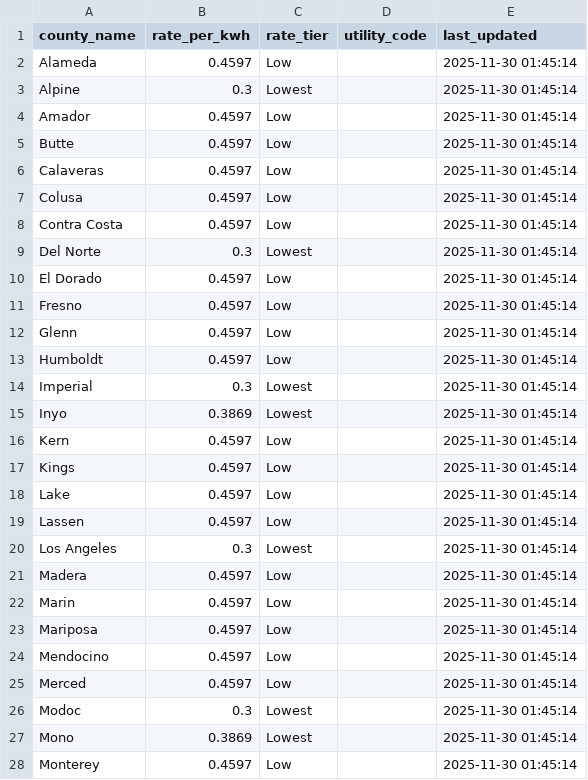
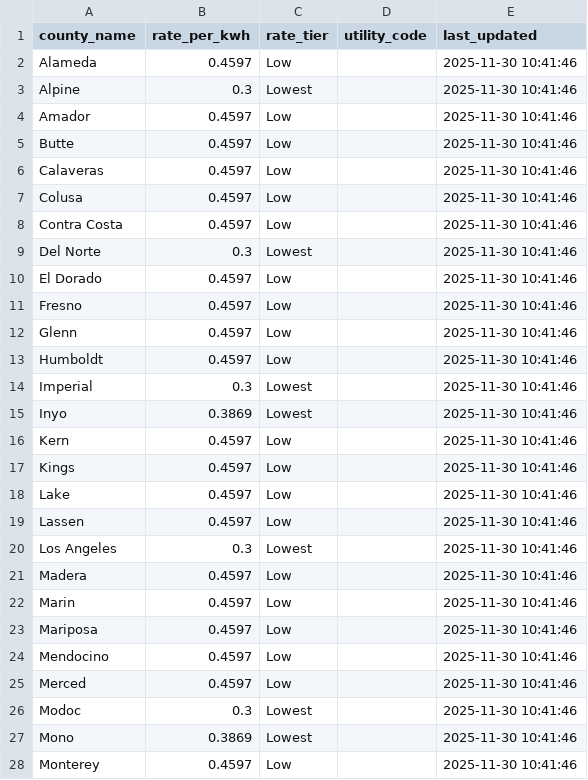
Before and after one commit to anirudh9280/EvoCharge, a CSV file: data/ca_county_prices/ca_county_rates.csv, drawn as a sheet; only a part is shown; the diff covers the shown part only.

Commit message:
Update data files and add random forest regression notebook

```diff
--- a/data/ca_county_prices/ca_county_rates.csv
+++ b/data/ca_county_prices/ca_county_rates.csv
@@ -1,28 +1,28 @@
 county_name,rate_per_kwh,rate_tier,utility_code,last_updated
-Alameda,0.4597,Low,,2025-11-30 01:45:14
-Alpine,0.3,Lowest,,2025-11-30 01:45:14
-Amador,0.4597,Low,,2025-11-30 01:45:14
-Butte,0.4597,Low,,2025-11-30 01:45:14
-Calaveras,0.4597,Low,,2025-11-30 01:45:14
-Colusa,0.4597,Low,,2025-11-30 01:45:14
-Contra Costa,0.4597,Low,,2025-11-30 01:45:14
-Del Norte,0.3,Lowest,,2025-11-30 01:45:14
-El Dorado,0.4597,Low,,2025-11-30 01:45:14
-Fresno,0.4597,Low,,2025-11-30 01:45:14
-Glenn,0.4597,Low,,2025-11-30 01:45:14
-Humboldt,0.4597,Low,,2025-11-30 01:45:14
-Imperial,0.3,Lowest,,2025-11-30 01:45:14
-Inyo,0.3869,Lowest,,2025-11-30 01:45:14
-Kern,0.4597,Low,,2025-11-30 01:45:14
-Kings,0.4597,Low,,2025-11-30 01:45:14
-Lake,0.4597,Low,,2025-11-30 01:45:14
-Lassen,0.4597,Low,,2025-11-30 01:45:14
-Los Angeles,0.3,Lowest,,2025-11-30 01:45:14
-Madera,0.4597,Low,,2025-11-30 01:45:14
-Marin,0.4597,Low,,2025-11-30 01:45:14
-Mariposa,0.4597,Low,,2025-11-30 01:45:14
-Mendocino,0.4597,Low,,2025-11-30 01:45:14
-Merced,0.4597,Low,,2025-11-30 01:45:14
-Modoc,0.3,Lowest,,2025-11-30 01:45:14
-Mono,0.3869,Lowest,,2025-11-30 01:45:14
-Monterey,0.4597,Low,,2025-11-30 01:45:14
+Alameda,0.4597,Low,,2025-11-30 10:41:46
+Alpine,0.3,Lowest,,2025-11-30 10:41:46
+Amador,0.4597,Low,,2025-11-30 10:41:46
+Butte,0.4597,Low,,2025-11-30 10:41:46
+Calaveras,0.4597,Low,,2025-11-30 10:41:46
+Colusa,0.4597,Low,,2025-11-30 10:41:46
+Contra Costa,0.4597,Low,,2025-11-30 10:41:46
+Del Norte,0.3,Lowest,,2025-11-30 10:41:46
+El Dorado,0.4597,Low,,2025-11-30 10:41:46
+Fresno,0.4597,Low,,2025-11-30 10:41:46
+Glenn,0.4597,Low,,2025-11-30 10:41:46
+Humboldt,0.4597,Low,,2025-11-30 10:41:46
+Imperial,0.3,Lowest,,2025-11-30 10:41:46
+Inyo,0.3869,Lowest,,2025-11-30 10:41:46
+Kern,0.4597,Low,,2025-11-30 10:41:46
+Kings,0.4597,Low,,2025-11-30 10:41:46
+Lake,0.4597,Low,,2025-11-30 10:41:46
+Lassen,0.4597,Low,,2025-11-30 10:41:46
+Los Angeles,0.3,Lowest,,2025-11-30 10:41:46
+Madera,0.4597,Low,,2025-11-30 10:41:46
+Marin,0.4597,Low,,2025-11-30 10:41:46
+Mariposa,0.4597,Low,,2025-11-30 10:41:46
+Mendocino,0.4597,Low,,2025-11-30 10:41:46
+Merced,0.4597,Low,,2025-11-30 10:41:46
+Modoc,0.3,Lowest,,2025-11-30 10:41:46
+Mono,0.3869,Lowest,,2025-11-30 10:41:46
+Monterey,0.4597,Low,,2025-11-30 10:41:46
```
Also changed, not shown: 31 edited cells elsewhere in this file, 4 other files.
